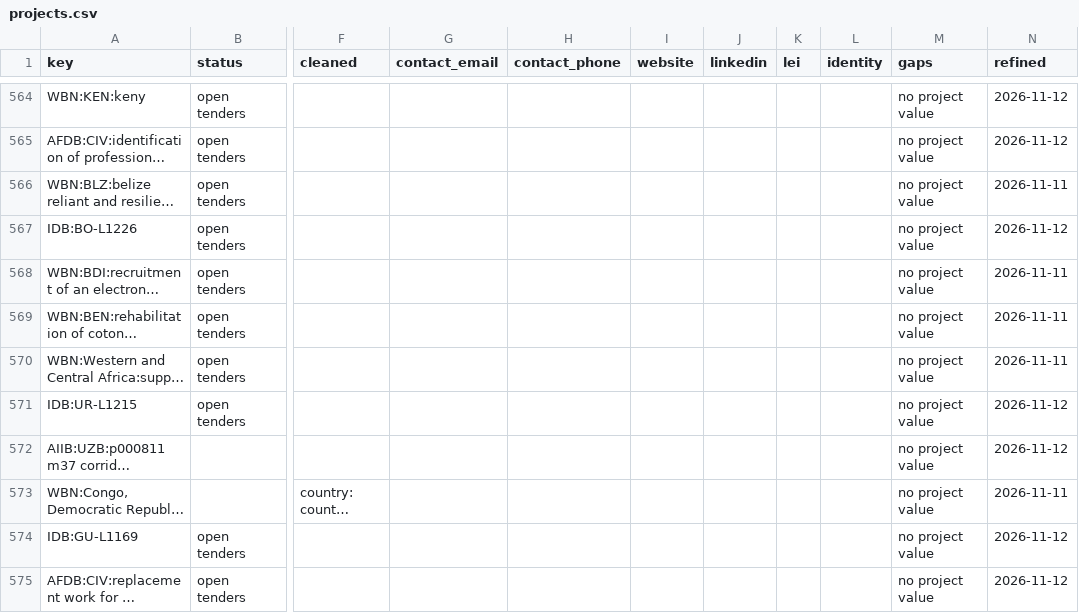
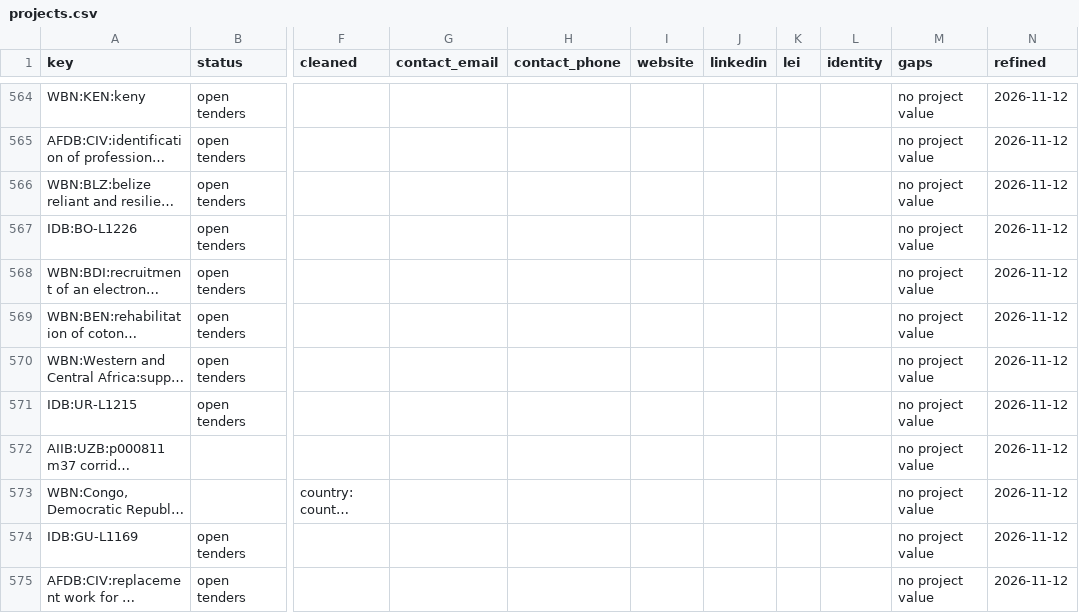
Before and after one commit to etaram/commodity-feeder, a CSV file: data/leads/refined/projects.csv, drawn as a sheet; only a part is shown, gaps mark what is left out; long unchanged cells end in …; the diff names each change by its address in the sheet, - before the commit and + after, or states it on an @@ line.

```diff
--- a/data/leads/refined/projects.csv
+++ b/data/leads/refined/projects.csv
-N566 (refined): 2026-11-11
+N566 (refined): 2026-11-12
-N568:N570 (refined): 2026-11-11
+N568:N570 (refined): 2026-11-12
-N573 (refined): 2026-11-11
+N573 (refined): 2026-11-12
```
Also changed, not shown: data/leads/refined/accounts.csv, data/leads/refined/buyers.csv, 2 other files.
